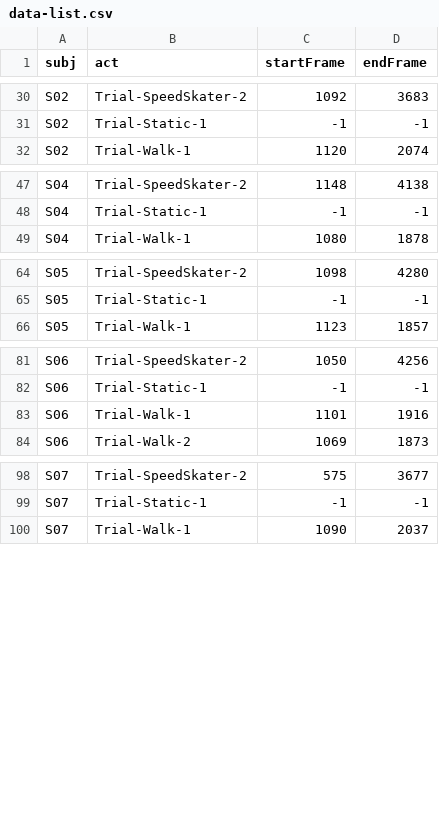
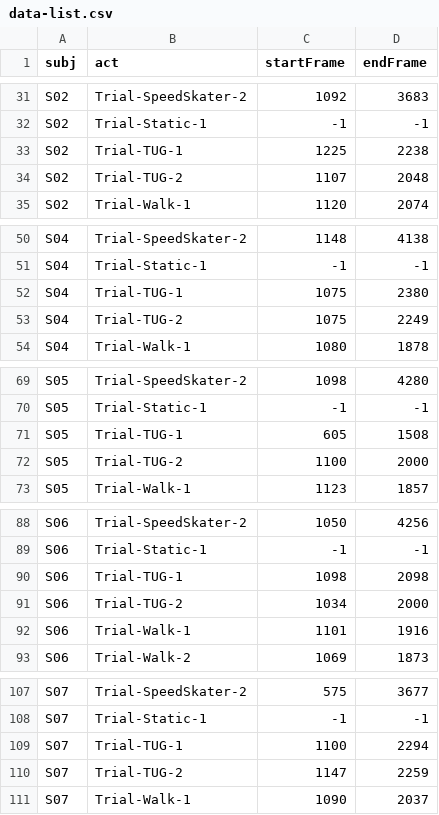
Before and after one commit to gait-tech/gaittoolbox, a CSV file: data/neura-sparse01/data-list.csv, drawn as a sheet; only a part is shown, gaps mark what is left out; the diff covers the shown part only.

```diff
--- a/data/neura-sparse01/data-list.csv
+++ b/data/neura-sparse01/data-list.csv
@@ -31,2 +32,4 @@ S02,Trial-SpeedSkater-2,1092,3683
 S02,Trial-Static-1,-1,-1
+S02,Trial-TUG-1,1225,2238
+S02,Trial-TUG-2,1107,2048
 S02,Trial-Walk-1,1120,2074
@@ -48,2 +51,4 @@ S04,Trial-SpeedSkater-2,1148,4138
 S04,Trial-Static-1,-1,-1
+S04,Trial-TUG-1,1075,2380
+S04,Trial-TUG-2,1075,2249
 S04,Trial-Walk-1,1080,1878
@@ -65,2 +70,4 @@ S05,Trial-SpeedSkater-2,1098,4280
 S05,Trial-Static-1,-1,-1
+S05,Trial-TUG-1,605,1508
+S05,Trial-TUG-2,1100,2000
 S05,Trial-Walk-1,1123,1857
@@ -82,2 +89,4 @@ S06,Trial-SpeedSkater-2,1050,4256
 S06,Trial-Static-1,-1,-1
+S06,Trial-TUG-1,1098,2098
+S06,Trial-TUG-2,1034,2000
 S06,Trial-Walk-1,1101,1916
@@ -99,2 +108,4 @@ S07,Trial-SpeedSkater-2,575,3677
 S07,Trial-Static-1,-1,-1
+S07,Trial-TUG-1,1100,2294
+S07,Trial-TUG-2,1147,2259
 S07,Trial-Walk-1,1090,2037
```
Also changed, not shown: 7 added rows elsewhere in this file, 38 other files.
